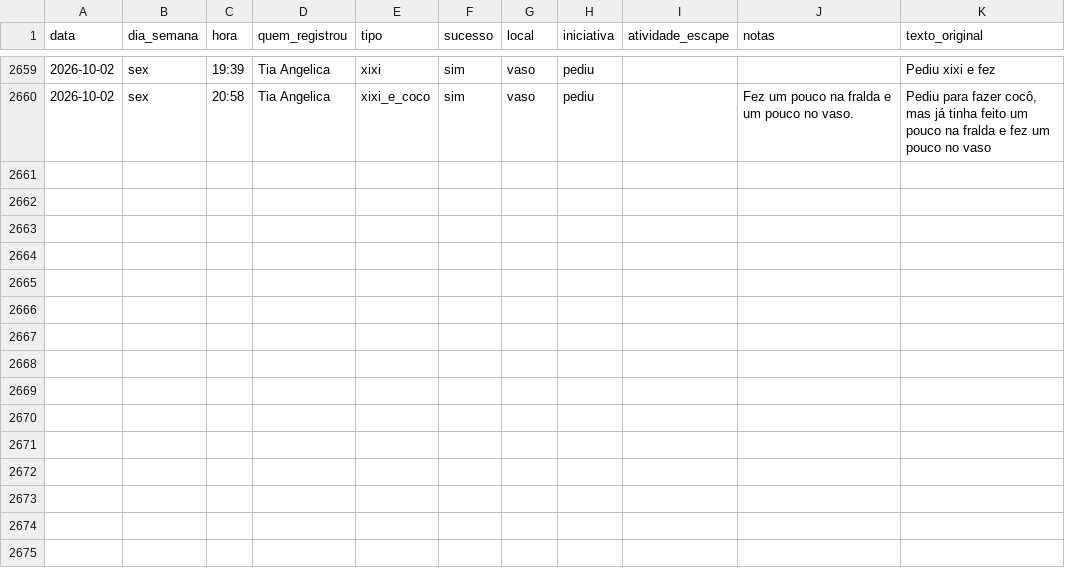
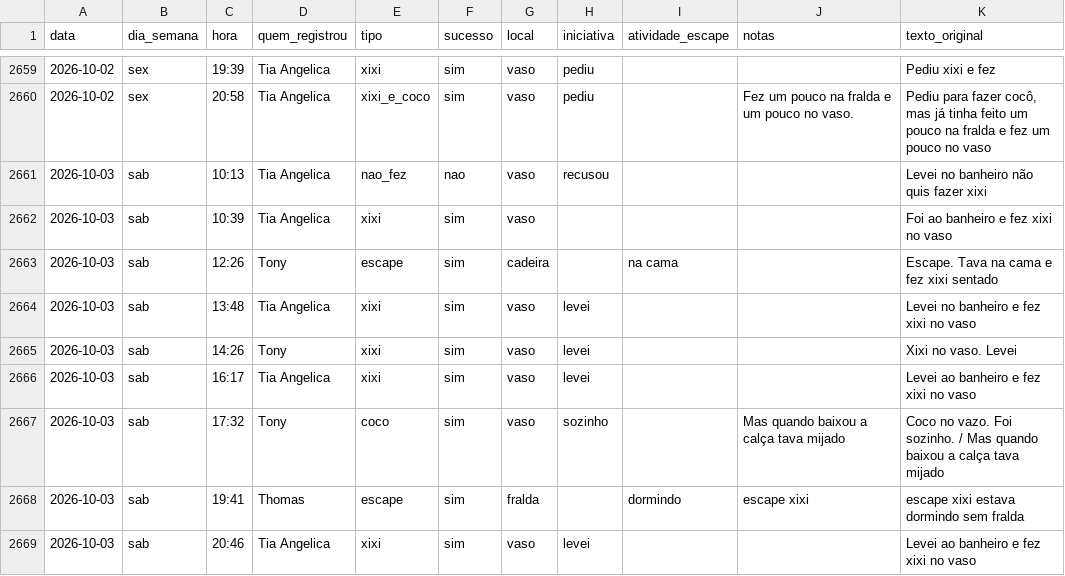
Before and after one commit to tonylampada/xixicoco, a CSV file: xixicoco.csv, drawn as a sheet; only a part is shown, gaps mark what is left out; the diff names each change by its address in the sheet, - before the commit and + after, or states it on an @@ line.

Commit message:
Update xixicoco dashboard 2026-10-04

```diff
--- a/xixicoco.csv
+++ b/xixicoco.csv
+row 2661: 2026-10-03 | sab | 10:13 | Tia Angelica | nao_fez | nao | vaso | recusou |  |  | Levei no banheiro não quis fazer xixi
+row 2662: 2026-10-03 | sab | 10:39 | Tia Angelica | xixi | sim | vaso |  |  |  | Foi ao banheiro e fez xixi no vaso
+row 2663: 2026-10-03 | sab | 12:26 | Tony | escape | sim | cadeira |  | na cama |  | Escape. Tava na cama e fez xixi sentado
+row 2664: 2026-10-03 | sab | 13:48 | Tia Angelica | xixi | sim | vaso | levei |  |  | Levei no banheiro e fez xixi no vaso
+row 2665: 2026-10-03 | sab | 14:26 | Tony | xixi | sim | vaso | levei |  |  | Xixi no vaso. Levei
+row 2666: 2026-10-03 | sab | 16:17 | Tia Angelica | xixi | sim | vaso | levei |  |  | Levei ao banheiro e fez xixi no vaso
+row 2667: 2026-10-03 | sab | 17:32 | Tony | coco | sim | vaso | sozinho |  | Mas quando baixou a calça tava mijado | Coco no vazo. Foi sozinho. / Mas quando baixou a calça tava mijado
+row 2668: 2026-10-03 | sab | 19:41 | Thomas | escape | sim | fralda |  | dormindo | escape xixi | escape xixi estava dormindo sem fralda
+row 2669: 2026-10-03 | sab | 20:46 | Tia Angelica | xixi | sim | vaso | levei |  |  | Levei ao banheiro e fez xixi no vaso
```
